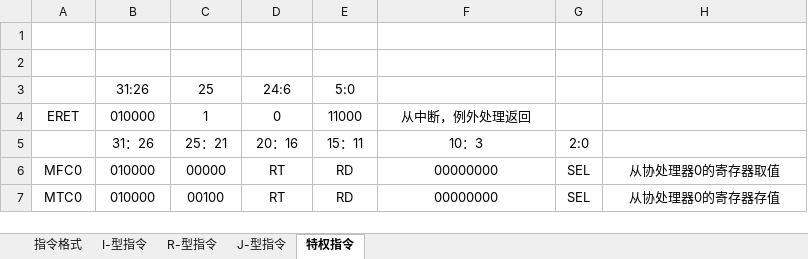
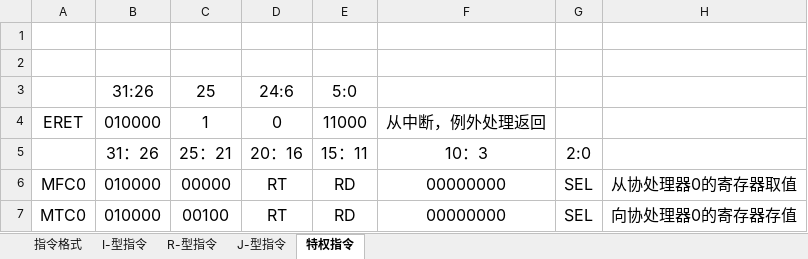
Before and after one commit to Jsmave/mips2, an Excel workbook: Mips_指令格式.xlsx, sheet 特权指令, drawn as a sheet; values as stored, in another font and other column widths than the file's, no borders; the diff names each change by its address in the sheet, - before the commit and + after, or states it on an @@ line.

```diff
--- a/Mips_指令格式.xlsx (sheet 特权指令)
+++ b/Mips_指令格式.xlsx (sheet 特权指令)
@@ B3:E3 text size: larger @@
@@ A4:F4 text size: larger @@
@@ B5:G5 text size: larger @@
@@ A6:H7 text size: larger @@
-H7: 从协处理器0的寄存器存值
+H7: 向协处理器0的寄存器存值
```
Also changed, not shown: sheet I-型指令, sheet R-型指令, 8 other files.
